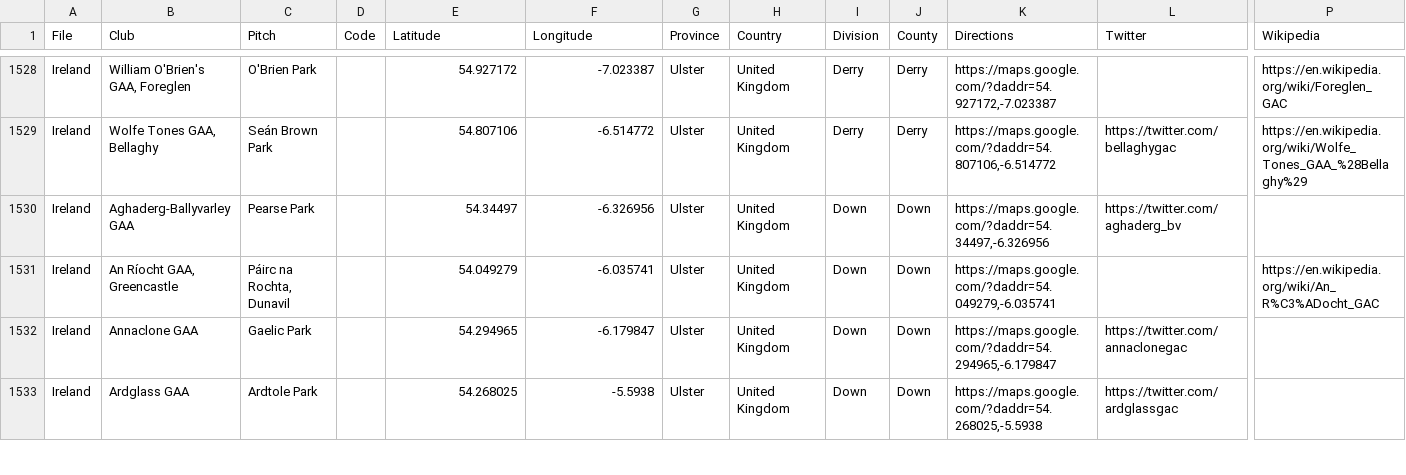
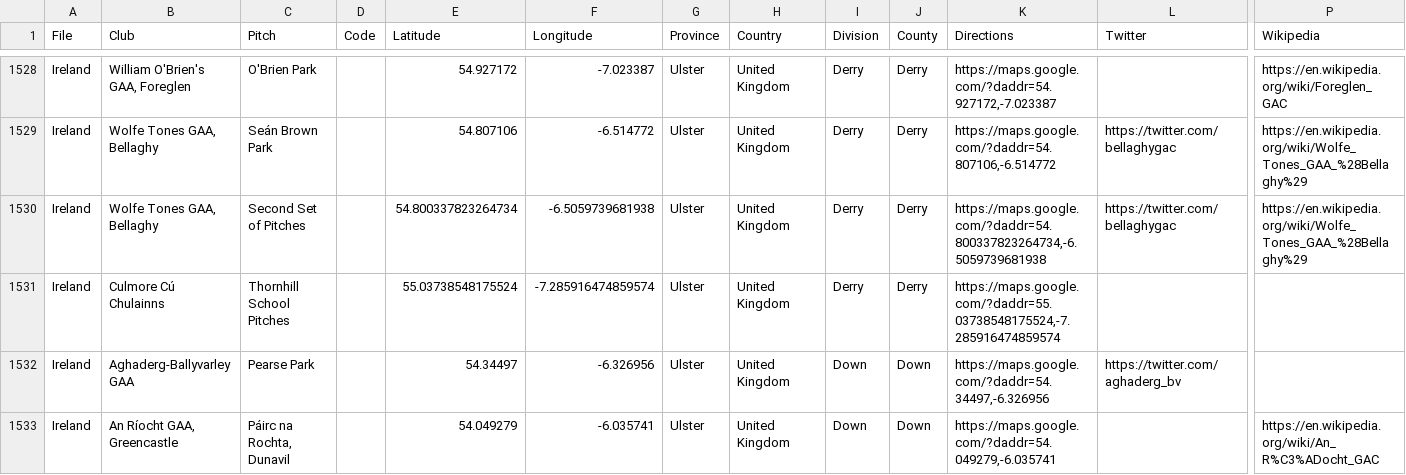
Before and after one commit to ryanmcg2203/gaapitchfinder, a CSV file: gaapitchfinder_data.csv, drawn as a sheet; only a part is shown, gaps mark what is left out; the shorter side is filled out with more unchanged rows; rows hold the shown columns only; the diff names each change by its address in the sheet, - before the commit and + after, or states it on an @@ line.

Commit message:
Add Culmore and Bellaghy pitches

```diff
--- a/gaapitchfinder_data.csv
+++ b/gaapitchfinder_data.csv
+row 1530: Ireland | Wolfe Tones GAA, Bellaghy | Second Set of Pitches |  | 54.800337823264734 | -6.5059739681938 | Ulster | United Kingdom | Derry | Derry | https://maps.google.com/?daddr=54.800337823264734,-6.5059739681938 | https://twitter.com/bellaghygac | https://en.wikipedia.org/wiki/Wolfe_Tones_GAA_%28Bellaghy%29
+row 1531: Ireland | Culmore Cú Chulainns | Thornhill School Pitches |  | 55.03738548175524 | -7.285916474859574 | Ulster | United Kingdom | Derry | Derry | https://maps.google.com/?daddr=55.03738548175524,-7.285916474859574
```
